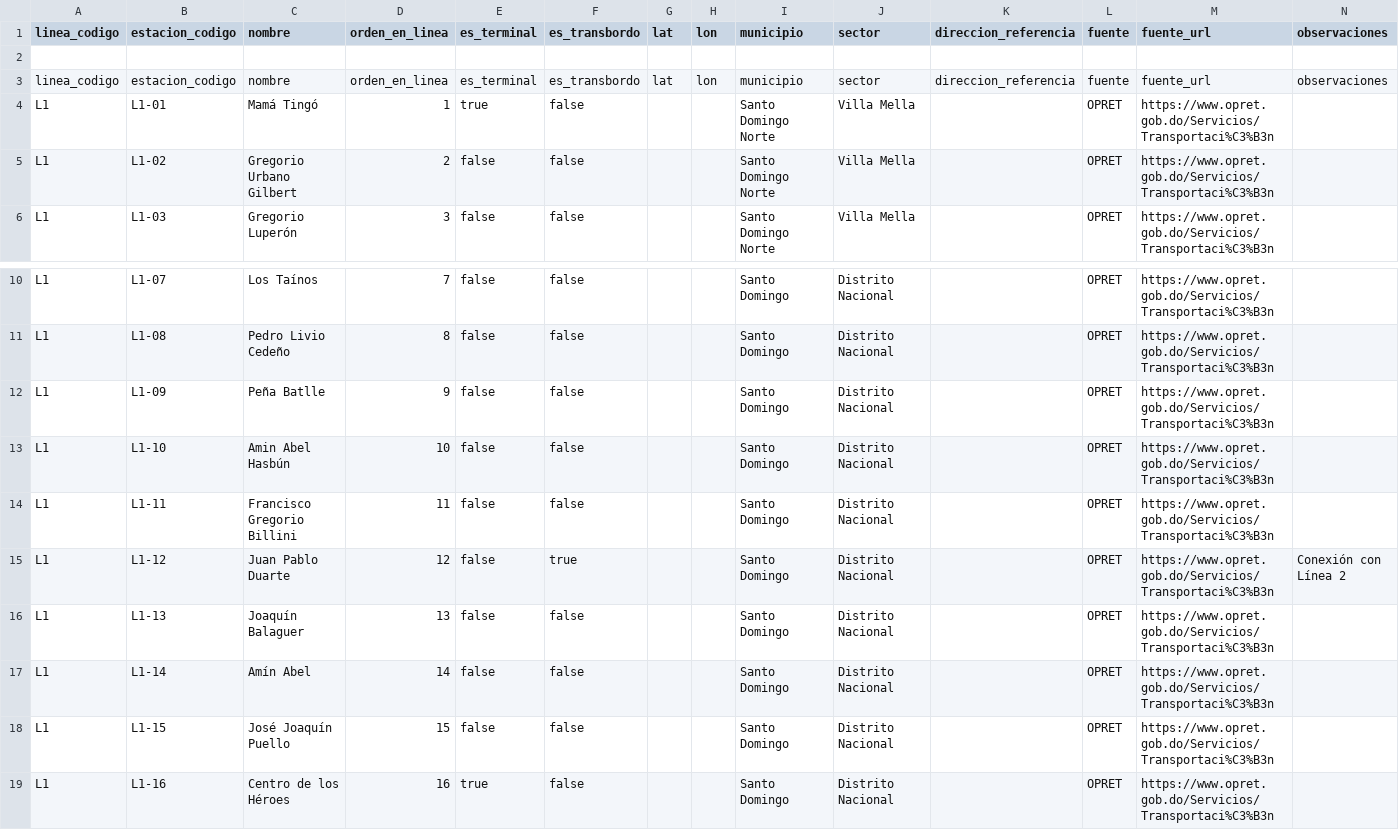
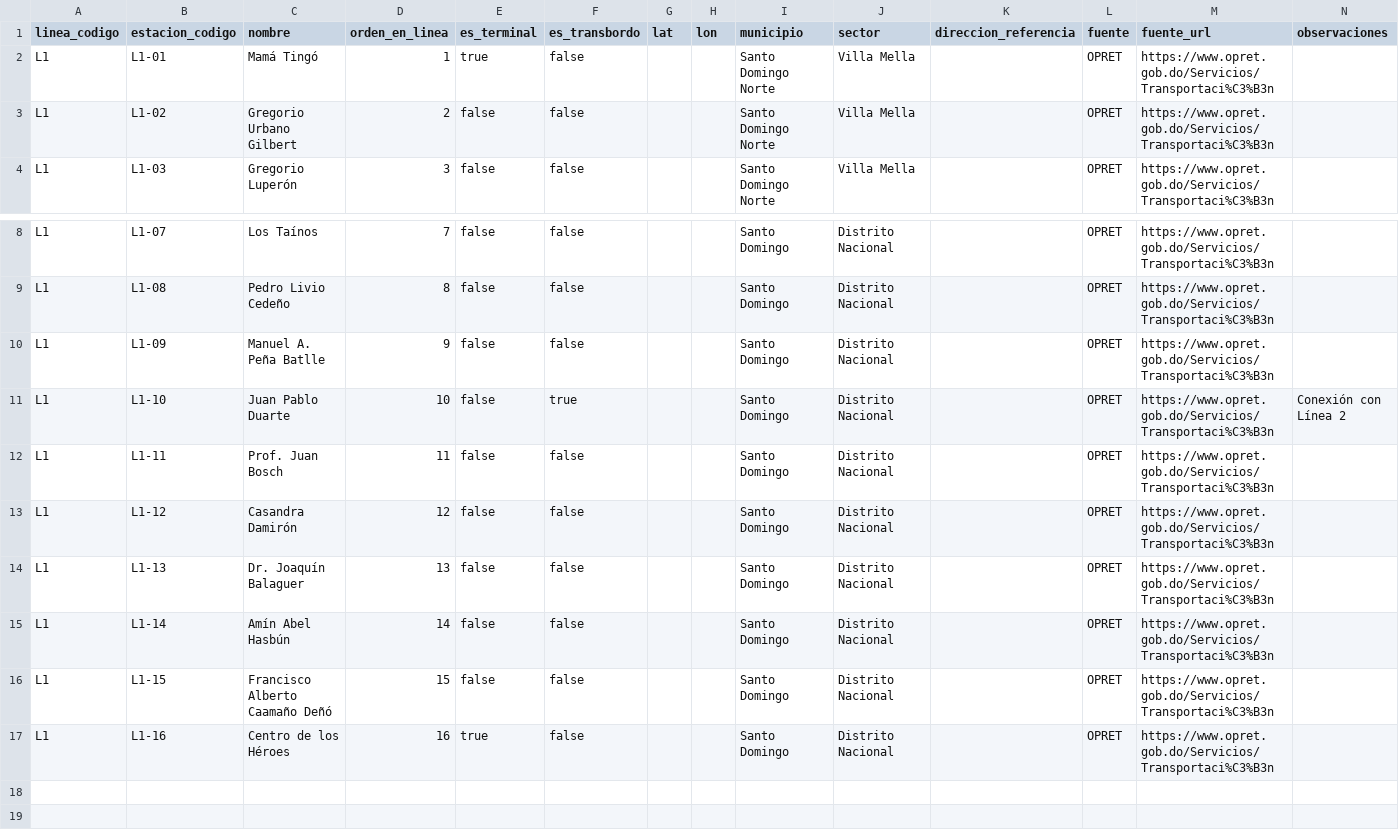
Before and after one commit to JEProgrammerCodes/tu-metro-rd-ai, a CSV file: data/import_estaciones_l1.csv, drawn as a sheet; only a part is shown, gaps mark what is left out.

Commit message:
Corregir estaciones de la Línea 1

```diff
--- a/data/import_estaciones_l1.csv
+++ b/data/import_estaciones_l1.csv
@@ -1,4 +1,2 @@
 linea_codigo,estacion_codigo,nombre,orden_en_linea,es_terminal,es_transbordo,lat,lon,municipio,sector,direccion_referencia,fuente,fuente_url,observaciones
-
-linea_codigo,estacion_codigo,nombre,orden_en_linea,es_terminal,es_transbordo,lat,lon,municipio,sector,direccion_referencia,fuente,fuente_url,observaciones
 L1,L1-01,Mamá Tingó,1,true,false,,,Santo Domingo Norte,Villa Mella,,OPRET,https://www.opret.gob.do/Servicios/Transportaci%C3%B3n,
@@ -11,9 +9,9 @@ L1,L1-07,Los Taínos,7,false,false,,,Santo Domingo,Distrito Nacional,,OPRET,http
 L1,L1-08,Pedro Livio Cedeño,8,false,false,,,Santo Domingo,Distrito Nacional,,OPRET,https://www.opret.gob.do/Servicios/Transportaci%C3%B3n,
-L1,L1-09,Peña Batlle,9,false,false,,,Santo Domingo,Distrito Nacional,,OPRET,https://www.opret.gob.do/Servicios/Transportaci%C3%B3n,
-L1,L1-10,Amin Abel Hasbún,10,false,false,,,Santo Domingo,Distrito Nacional,,OPRET,https://www.opret.gob.do/Servicios/Transportaci%C3%B3n,
-L1,L1-11,Francisco Gregorio Billini,11,false,false,,,Santo Domingo,Distrito Nacional,,OPRET,https://www.opret.gob.do/Servicios/Transportaci%C3%B3n,
-L1,L1-12,Juan Pablo Duarte,12,false,true,,,Santo Domingo,Distrito Nacional,,OPRET,https://www.opret.gob.do/Servicios/Transportaci%C3%B3n,Conexión con Línea 2
-L1,L1-13,Joaquín Balaguer,13,false,false,,,Santo Domingo,Distrito Nacional,,OPRET,https://www.opret.gob.do/Servicios/Transportaci%C3%B3n,
-L1,L1-14,Amín Abel,14,false,false,,,Santo Domingo,Distrito Nacional,,OPRET,https://www.opret.gob.do/Servicios/Transportaci%C3%B3n,
-L1,L1-15,José Joaquín Puello,15,false,false,,,Santo Domingo,Distrito Nacional,,OPRET,https://www.opret.gob.do/Servicios/Transportaci%C3%B3n,
+L1,L1-09,Manuel A. Peña Batlle,9,false,false,,,Santo Domingo,Distrito Nacional,,OPRET,https://www.opret.gob.do/Servicios/Transportaci%C3%B3n,
+L1,L1-10,Juan Pablo Duarte,10,false,true,,,Santo Domingo,Distrito Nacional,,OPRET,https://www.opret.gob.do/Servicios/Transportaci%C3%B3n,Conexión con Línea 2
+L1,L1-11,Prof. Juan Bosch,11,false,false,,,Santo Domingo,Distrito Nacional,,OPRET,https://www.opret.gob.do/Servicios/Transportaci%C3%B3n,
+L1,L1-12,Casandra Damirón,12,false,false,,,Santo Domingo,Distrito Nacional,,OPRET,https://www.opret.gob.do/Servicios/Transportaci%C3%B3n,
+L1,L1-13,Dr. Joaquín Balaguer,13,false,false,,,Santo Domingo,Distrito Nacional,,OPRET,https://www.opret.gob.do/Servicios/Transportaci%C3%B3n,
+L1,L1-14,Amín Abel Hasbún,14,false,false,,,Santo Domingo,Distrito Nacional,,OPRET,https://www.opret.gob.do/Servicios/Transportaci%C3%B3n,
+L1,L1-15,Francisco Alberto Caamaño Deñó,15,false,false,,,Santo Domingo,Distrito Nacional,,OPRET,https://www.opret.gob.do/Servicios/Transportaci%C3%B3n,
 L1,L1-16,Centro de los Héroes,16,true,false,,,Santo Domingo,Distrito Nacional,,OPRET,https://www.opret.gob.do/Servicios/Transportaci%C3%B3n,
```
